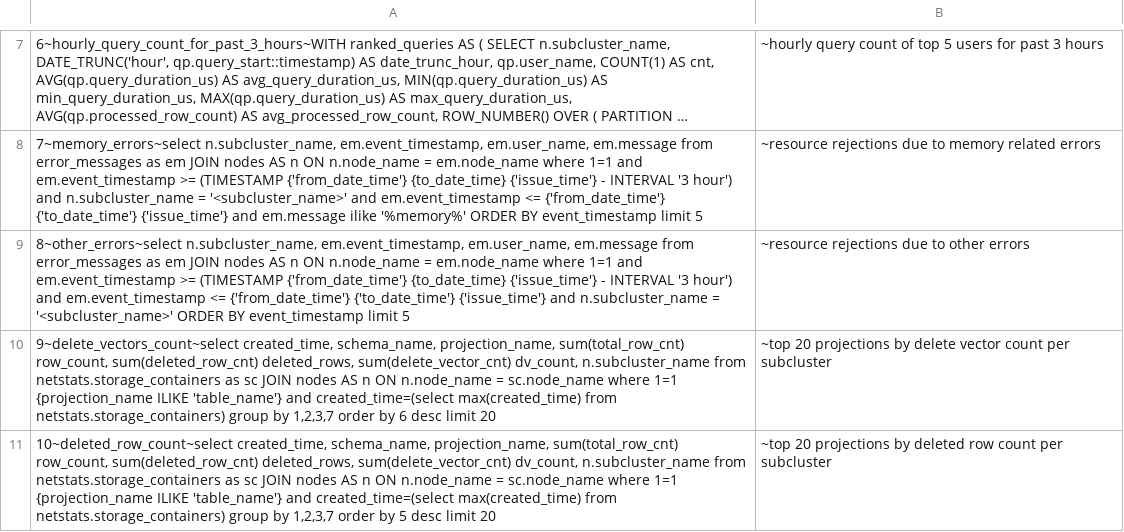
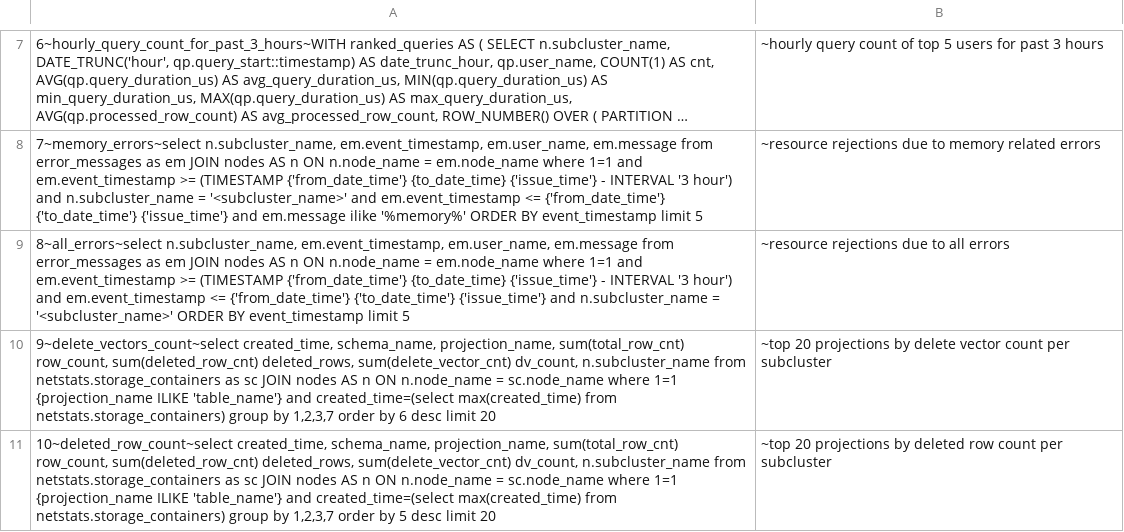
Before and after one commit to vishal-s-patil/vertica_debug_report_script, a CSV file: queries.csv, drawn as a sheet; only a part is shown, gaps mark what is left out; long unchanged cells end in …; the diff names each change by its address in the sheet, - before the commit and + after, or states it on an @@ line.

```diff
--- a/queries.csv
+++ b/queries.csv
-A9: 8~other_errors~select n.subcluster_name, em.event_timestamp,…
+A9: 8~all_errors~select n.subcluster_name, em.event_timestamp,…
-B9: ~resource rejections due to other errors
+B9: ~resource rejections due to all errors
```
Also changed, not shown: 2 other files.
